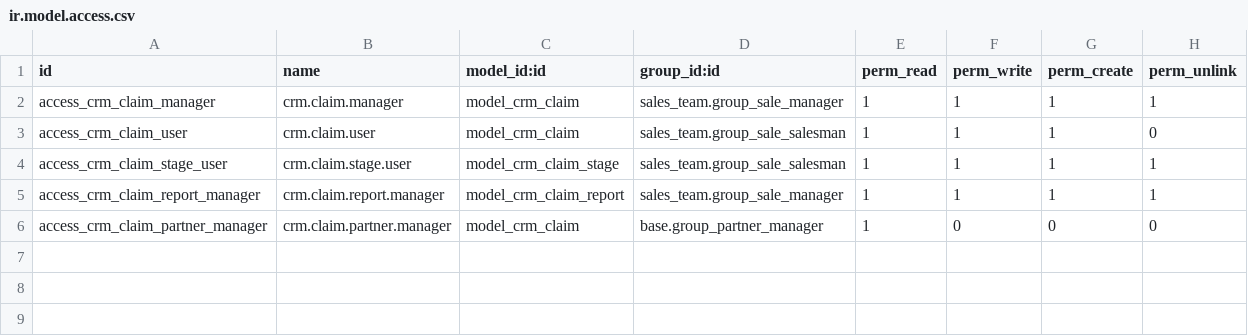
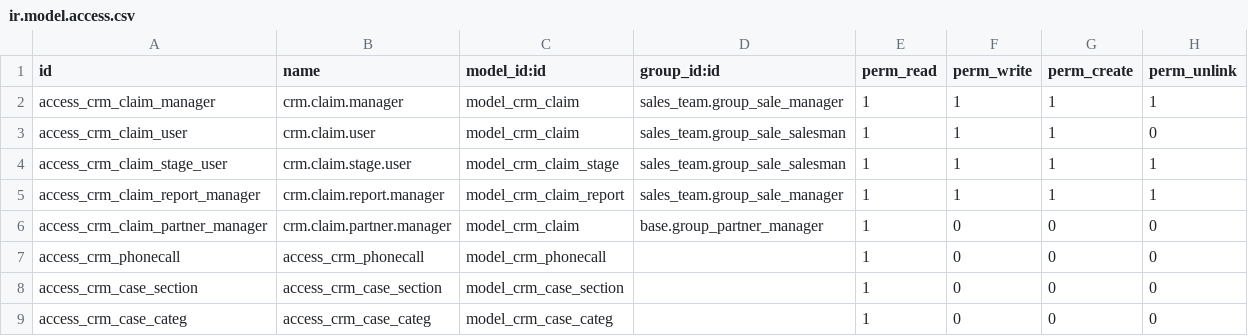
Before and after one commit to thinkopensolutions/tko-addons, a CSV file: crm_claim/security/ir.model.access.csv, drawn as a sheet.

```diff
--- a/crm_claim/security/ir.model.access.csv
+++ b/crm_claim/security/ir.model.access.csv
@@ -6 +6,4 @@ access_crm_claim_report_manager,crm.claim.report.manager,model_crm_claim_report,
 access_crm_claim_partner_manager,crm.claim.partner.manager,model_crm_claim,base.group_partner_manager,1,0,0,0
+access_crm_phonecall,access_crm_phonecall,model_crm_phonecall,,1,0,0,0
+access_crm_case_section,access_crm_case_section,model_crm_case_section,,1,0,0,0
+access_crm_case_categ,access_crm_case_categ,model_crm_case_categ,,1,0,0,0
```
Also changed, not shown: 7 other files.
